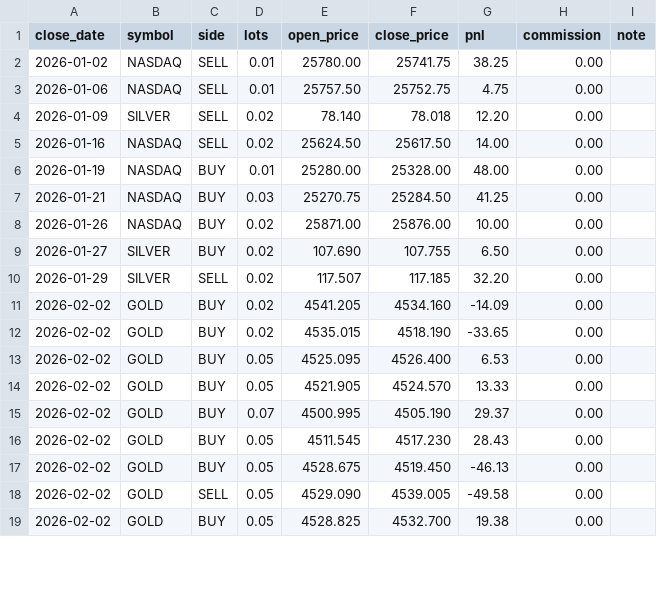
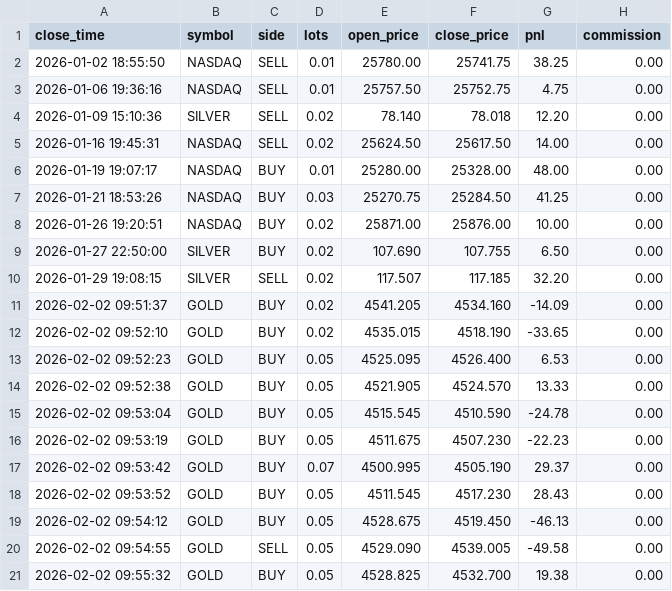
Before and after one commit to farazcheemaDev/forexbot, a CSV file: strategy_analysis/his_trades.csv, drawn as a sheet; only a part is shown; removed rows and columns are numbered as before the commit, all else as after; the diff covers the shown part only; the diff names each change by its address in the sheet, - before the commit and + after, or states it on an @@ line.

```diff
--- a/strategy_analysis/his_trades.csv
+++ b/strategy_analysis/his_trades.csv
-column A (close_date), rows 2-19: 2026-01-02 | 2026-01-06 | 2026-01-09 | 2026-01-16 | 2026-01-19 | 2026-01-21 | 2026-01-26 | 2026-01-27 | 2026-01-29 | 2026-02-02 | 2026-02-02 | 2026-02-02 | 2026-02-02 | 2026-02-02 | 2026-02-02 | 2026-02-02 | 2026-02-02 | 2026-02-02
+column A (close_time), rows 2-14: 2026-01-02 18:55:50 | 2026-01-06 19:36:16 | 2026-01-09 15:10:36 | 2026-01-16 19:45:31 | 2026-01-19 19:07:17 | 2026-01-21 18:53:26 | 2026-01-26 19:20:51 | 2026-01-27 22:50:00 | 2026-01-29 19:08:15 | 2026-02-02 09:51:37 | 2026-02-02 09:52:10 | 2026-02-02 09:52:23 | 2026-02-02 09:52:38; rows 17-21: 2026-02-02 09:53:42 | 2026-02-02 09:53:52 | 2026-02-02 09:54:12 | 2026-02-02 09:54:55 | 2026-02-02 09:55:32
-column I (note), empty
+row 15: 2026-02-02 09:53:04 | GOLD | BUY | 0.05 | 4515.545 | 4510.590 | -24.78 | 0.00
+row 16: 2026-02-02 09:53:19 | GOLD | BUY | 0.05 | 4511.675 | 4507.230 | -22.23 | 0.00
```
Also changed, not shown: 15 added rows, 2 moved rows and 1 edited cell elsewhere in this file.
